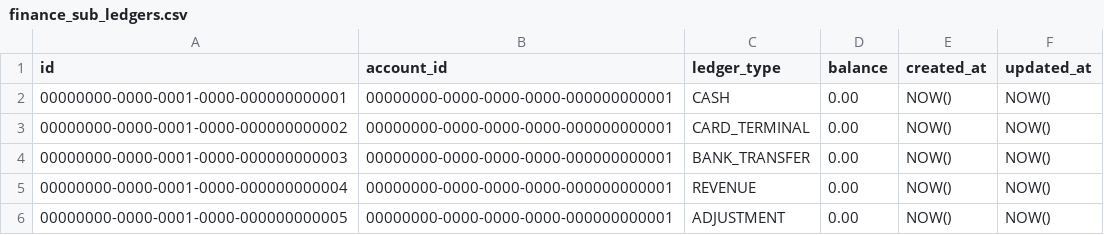
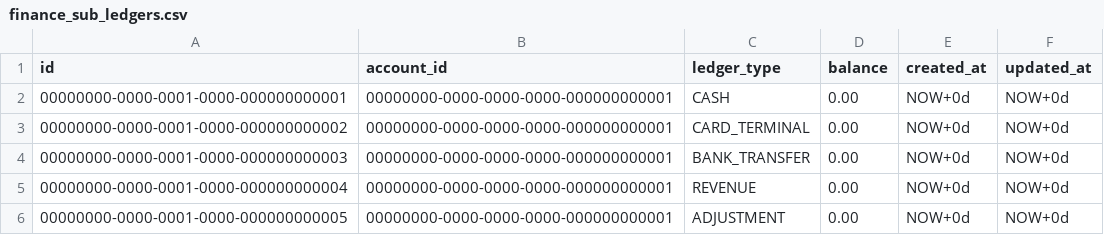
Before and after one commit to JenkaBY/bike-rental, a CSV file: service/src/main/resources/db/changelog/data/data/finance_sub_ledgers.csv, drawn as a sheet.

Commit message:
feat: create customer registered event. Handle it by finance service and init account

```diff
--- a/service/src/main/resources/db/changelog/data/data/finance_sub_ledgers.csv
+++ b/service/src/main/resources/db/changelog/data/data/finance_sub_ledgers.csv
@@ -1,6 +1,6 @@
 id,account_id,ledger_type,balance,created_at,updated_at
-00000000-0000-0001-0000-000000000001,00000000-0000-0000-0000-000000000001,CASH,0.00,NOW(),NOW()
-00000000-0000-0001-0000-000000000002,00000000-0000-0000-0000-000000000001,CARD_TERMINAL,0.00,NOW(),NOW()
-00000000-0000-0001-0000-000000000003,00000000-0000-0000-0000-000000000001,BANK_TRANSFER,0.00,NOW(),NOW()
-00000000-0000-0001-0000-000000000004,00000000-0000-0000-0000-000000000001,REVENUE,0.00,NOW(),NOW()
-00000000-0000-0001-0000-000000000005,00000000-0000-0000-0000-000000000001,ADJUSTMENT,0.00,NOW(),NOW()
+00000000-0000-0001-0000-000000000001,00000000-0000-0000-0000-000000000001,CASH,0.00,NOW+0d,NOW+0d
+00000000-0000-0001-0000-000000000002,00000000-0000-0000-0000-000000000001,CARD_TERMINAL,0.00,NOW+0d,NOW+0d
+00000000-0000-0001-0000-000000000003,00000000-0000-0000-0000-000000000001,BANK_TRANSFER,0.00,NOW+0d,NOW+0d
+00000000-0000-0001-0000-000000000004,00000000-0000-0000-0000-000000000001,REVENUE,0.00,NOW+0d,NOW+0d
+00000000-0000-0001-0000-000000000005,00000000-0000-0000-0000-000000000001,ADJUSTMENT,0.00,NOW+0d,NOW+0d
```
Also changed, not shown: 10 other files.
